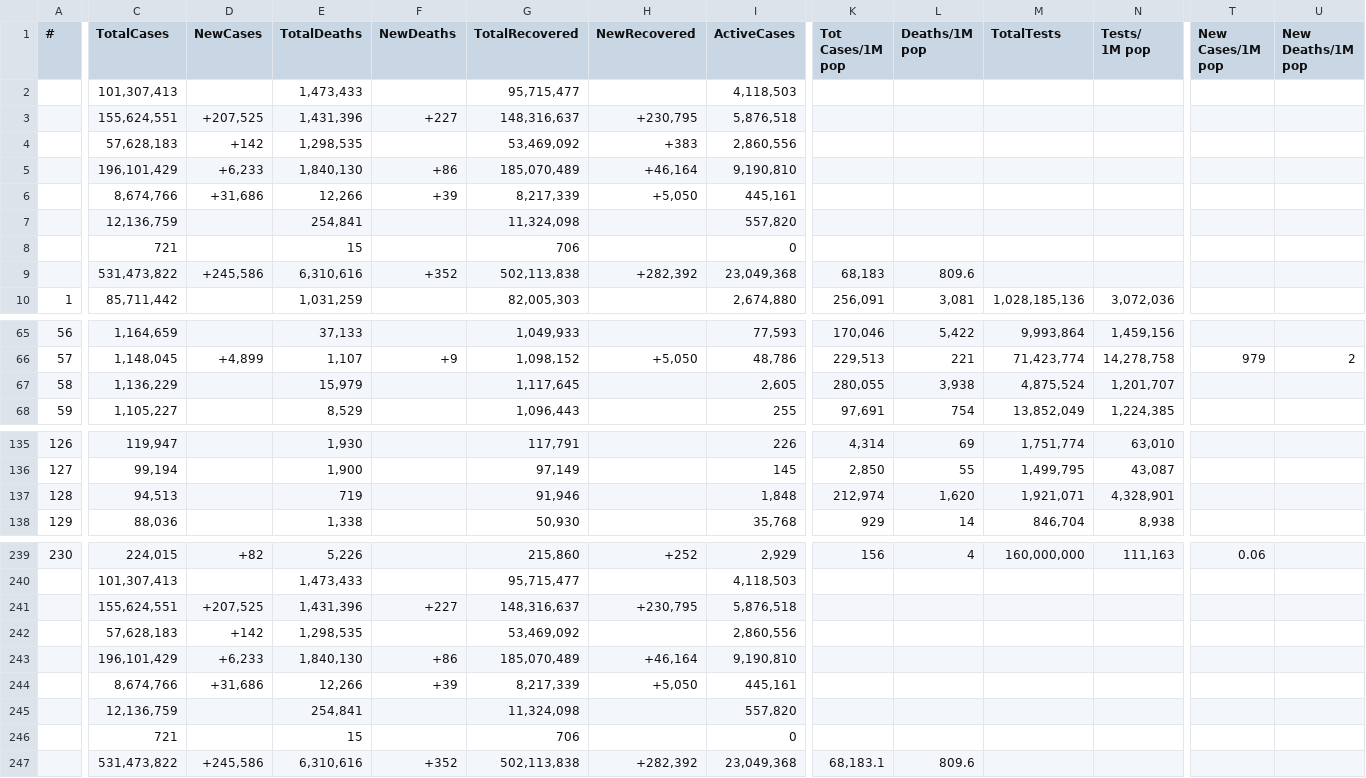
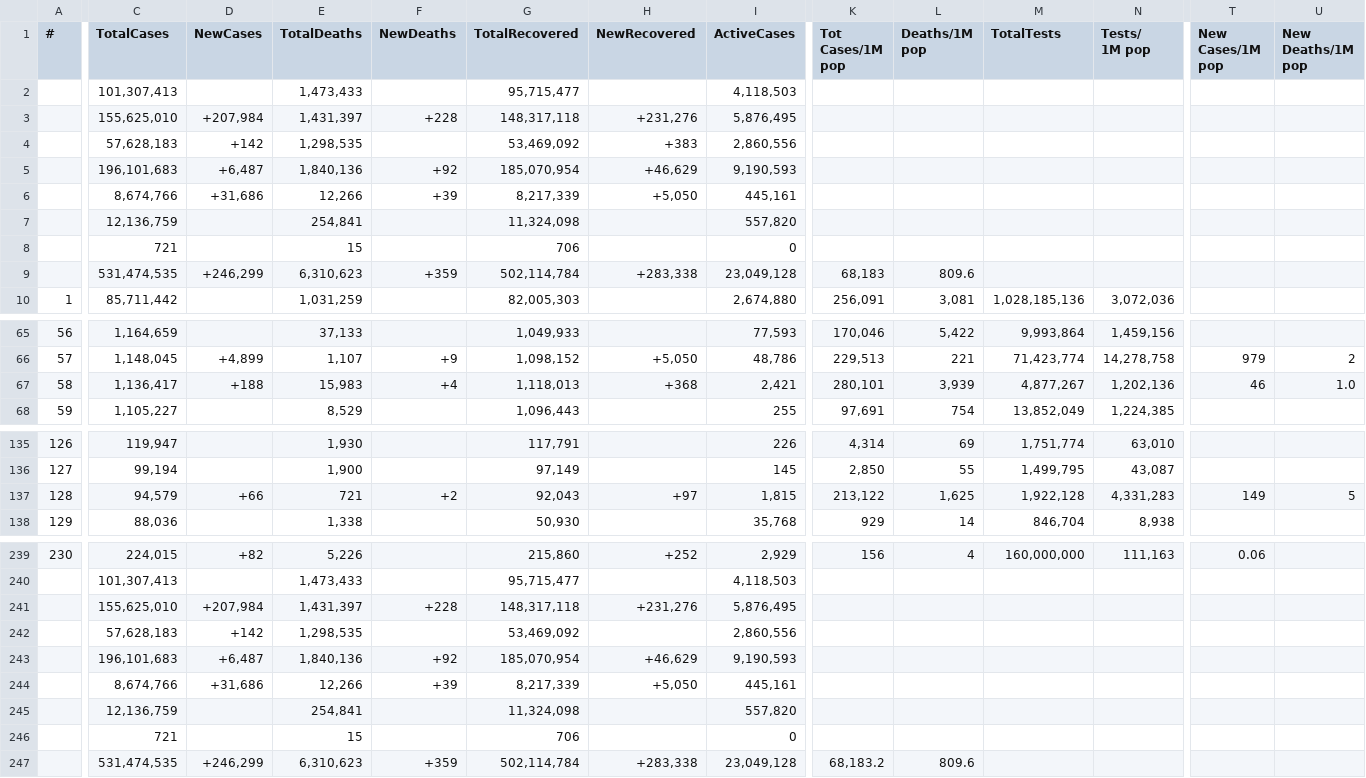
Before and after one commit to Covid-Data-API/Worldometer-Covid-Data-API, a CSV file: Table1.csv, drawn as a sheet; only a part is shown, gaps mark what is left out; removed rows and columns are numbered as before the commit, all else as after; rows hold the shown columns only; the diff covers the shown part only; the diff names each change by its address in the sheet, - before the commit and + after, or states it on an @@ line.

```diff
--- a/Table1.csv
+++ b/Table1.csv
-row 3:  | 155,624,551 | +207,525 | 1,431,396 | +227 | 148,316,637 | +230,795 | 5,876,518
+row 3:  | 155,625,010 | +207,984 | 1,431,397 | +228 | 148,317,118 | +231,276 | 5,876,495
-row 5:  | 196,101,429 | +6,233 | 1,840,130 | +86 | 185,070,489 | +46,164 | 9,190,810
+row 5:  | 196,101,683 | +6,487 | 1,840,136 | +92 | 185,070,954 | +46,629 | 9,190,593
-row 9:  | 531,473,822 | +245,586 | 6,310,616 | +352 | 502,113,838 | +282,392 | 23,049,368 | 68,183 | 809.6
+row 9:  | 531,474,535 | +246,299 | 6,310,623 | +359 | 502,114,784 | +283,338 | 23,049,128 | 68,183 | 809.6
-C67 (TotalCases): 1,136,229
+C67 (TotalCases): 1,136,417
-D67 (NewCases): (empty)
+D67 (NewCases): +188
-E67 (TotalDeaths): 15,979
+E67 (TotalDeaths): 15,983
-F67 (NewDeaths): (empty)
+F67 (NewDeaths): +4
-G67 (TotalRecovered): 1,117,645
+G67 (TotalRecovered): 1,118,013
-H67 (NewRecovered): (empty)
+H67 (NewRecovered): +368
-I67 (ActiveCases): 2,605
+I67 (ActiveCases): 2,421
-K67 (Tot Cases/1M pop): 280,055
+K67 (Tot Cases/1M pop): 280,101
-L67 (Deaths/1M pop): 3,938
+L67 (Deaths/1M pop): 3,939
-M67 (TotalTests): 4,875,524
+M67 (TotalTests): 4,877,267
-N67 (Tests/ 1M pop): 1,201,707
+N67 (Tests/ 1M pop): 1,202,136
-T67 (New Cases/1M pop): (empty)
+T67 (New Cases/1M pop): 46
-U67 (New Deaths/1M pop): (empty)
+U67 (New Deaths/1M pop): 1.0
-C137 (TotalCases): 94,513
+C137 (TotalCases): 94,579
-D137 (NewCases): (empty)
+D137 (NewCases): +66
-E137 (TotalDeaths): 719
+E137 (TotalDeaths): 721
-F137 (NewDeaths): (empty)
+F137 (NewDeaths): +2
-G137 (TotalRecovered): 91,946
+G137 (TotalRecovered): 92,043
-H137 (NewRecovered): (empty)
+H137 (NewRecovered): +97
-I137 (ActiveCases): 1,848
+I137 (ActiveCases): 1,815
-K137 (Tot Cases/1M pop): 212,974
+K137 (Tot Cases/1M pop): 213,122
-L137 (Deaths/1M pop): 1,620
+L137 (Deaths/1M pop): 1,625
-M137 (TotalTests): 1,921,071
+M137 (TotalTests): 1,922,128
-N137 (Tests/ 1M pop): 4,328,901
+N137 (Tests/ 1M pop): 4,331,283
-T137 (New Cases/1M pop): (empty)
+T137 (New Cases/1M pop): 149
-U137 (New Deaths/1M pop): (empty)
+U137 (New Deaths/1M pop): 5
-row 241:  | 155,624,551 | +207,525 | 1,431,396 | +227 | 148,316,637 | +230,795 | 5,876,518
+row 241:  | 155,625,010 | +207,984 | 1,431,397 | +228 | 148,317,118 | +231,276 | 5,876,495
-row 243:  | 196,101,429 | +6,233 | 1,840,130 | +86 | 185,070,489 | +46,164 | 9,190,810
+row 243:  | 196,101,683 | +6,487 | 1,840,136 | +92 | 185,070,954 | +46,629 | 9,190,593
-row 247:  | 531,473,822 | +245,586 | 6,310,616 | +352 | 502,113,838 | +282,392 | 23,049,368 | 68,183.1 | 809.6
+row 247:  | 531,474,535 | +246,299 | 6,310,623 | +359 | 502,114,784 | +283,338 | 23,049,128 | 68,183.2 | 809.6
```
Also changed, not shown: 20 edited cells elsewhere in this file, 1 other file.
